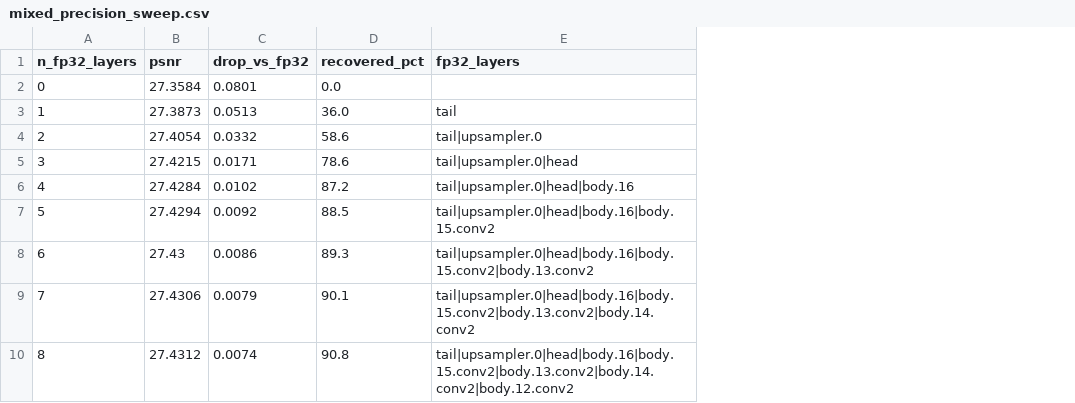
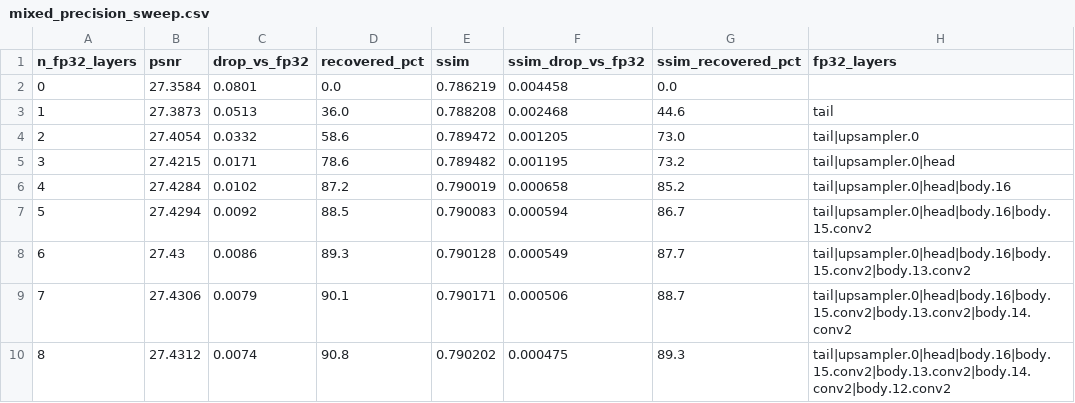
Before and after one commit to AlanTseng1018/realsr-edge, a CSV file: results/mixed_precision/edsr_200ep/mixed_precision_sweep.csv, drawn as a sheet; the diff names each change by its address in the sheet, - before the commit and + after, or states it on an @@ line.

```diff
--- a/results/mixed_precision/edsr_200ep/mixed_precision_sweep.csv
+++ b/results/mixed_precision/edsr_200ep/mixed_precision_sweep.csv
+column E (ssim), rows 2-10: 0.786219 | 0.788208 | 0.789472 | 0.789482 | 0.790019 | 0.790083 | 0.790128 | 0.790171 | 0.790202
+column F (ssim_drop_vs_fp32), rows 2-10: 0.004458 | 0.002468 | 0.001205 | 0.001195 | 0.000658 | 0.000594 | 0.000549 | 0.000506 | 0.000475
+column G (ssim_recovered_pct), rows 2-10: 0.0 | 44.6 | 73.0 | 73.2 | 85.2 | 86.7 | 87.7 | 88.7 | 89.3
```
Also changed, not shown: results/quantization/200ep_with_report/sensitivity.csv, results/quantization/200ep_with_report/shootout.csv, 52 other files.
